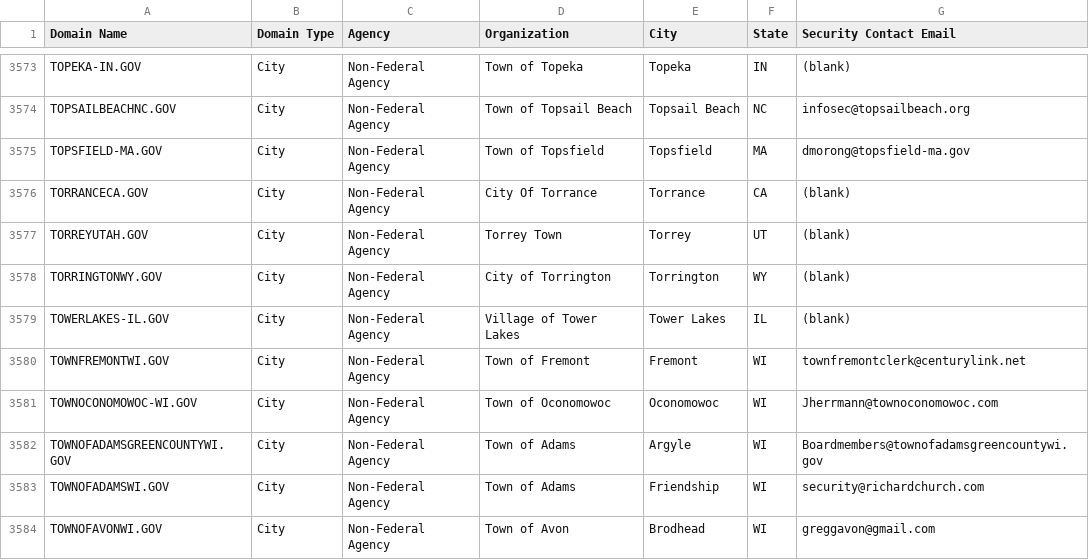
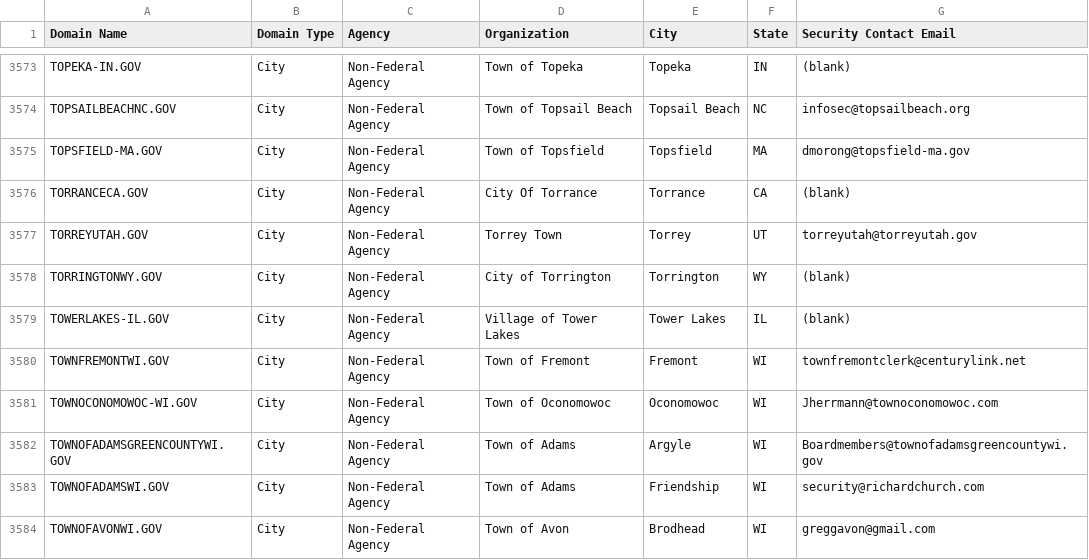
Before and after one commit to climber-girl/dotgov-data, a CSV file: current-full.csv, drawn as a sheet; only a part is shown, gaps mark what is left out.

Commit message:
Flat: latest data (2023-02-12T06:23:38.926Z) {   "date": "2023-02-12T06:23:38.926Z",   "files": [     {       "name": "current-full.csv",       "deltaBytes": 18,       "source": "https://domains.dotgov.gov/dotgov-web/publicreports/current-full"     }   ] }

```diff
--- a/current-full.csv
+++ b/current-full.csv
@@ -3576,3 +3576,3 @@ TOPSFIELD-MA.GOV,City,Non-Federal Agency,Town of Topsfield,Topsfield,MA,dmorong@
 TORRANCECA.GOV,City,Non-Federal Agency,City Of Torrance,Torrance,CA,(blank)
-TORREYUTAH.GOV,City,Non-Federal Agency,Torrey Town,Torrey,UT,(blank)
+TORREYUTAH.GOV,City,Non-Federal Agency,Torrey Town,Torrey,UT,torreyutah@torreyutah.gov
 TORRINGTONWY.GOV,City,Non-Federal Agency,City of Torrington,Torrington,WY,(blank)
```
